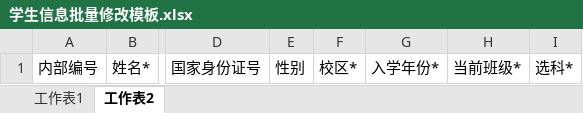
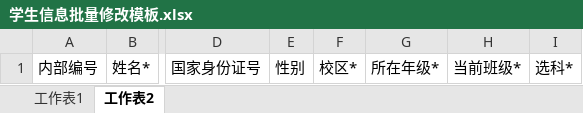
Before and after one commit to Erwischt/nio, an Excel workbook: static/files/学生信息批量修改模板.xlsx, sheet 工作表2, drawn as a sheet; only a part is shown, gaps mark what is left out; values as stored, in another font and other column widths than the file's, no borders; the diff names each change by its address in the sheet, - before the commit and + after, or states it on an @@ line.

```diff
--- a/static/files/学生信息批量修改模板.xlsx (sheet 工作表2)
+++ b/static/files/学生信息批量修改模板.xlsx (sheet 工作表2)
-G1: 入学年份*
+G1: 所在年级*
```
Also changed, not shown: sheet 工作表1, 2 other files.
